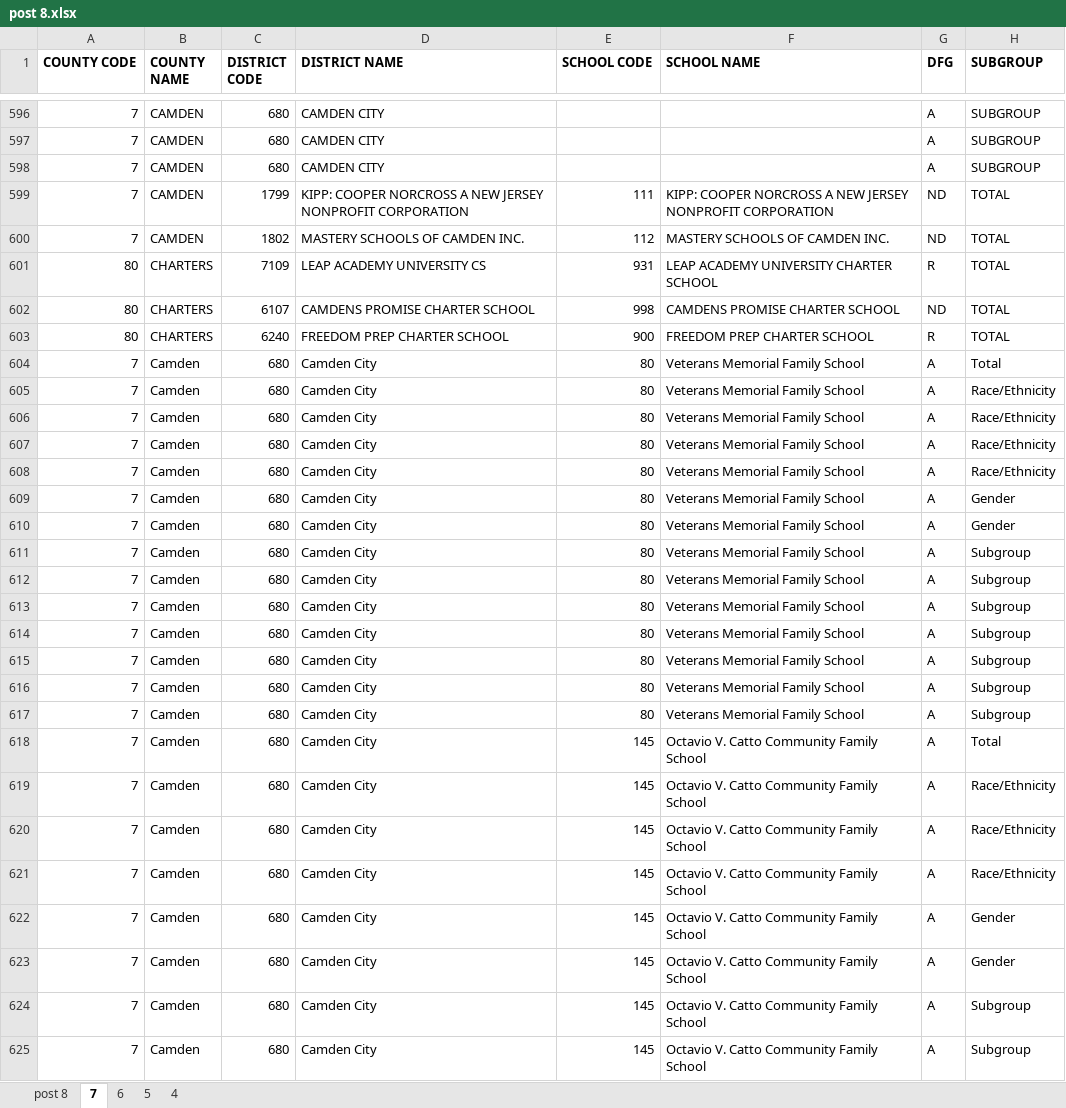
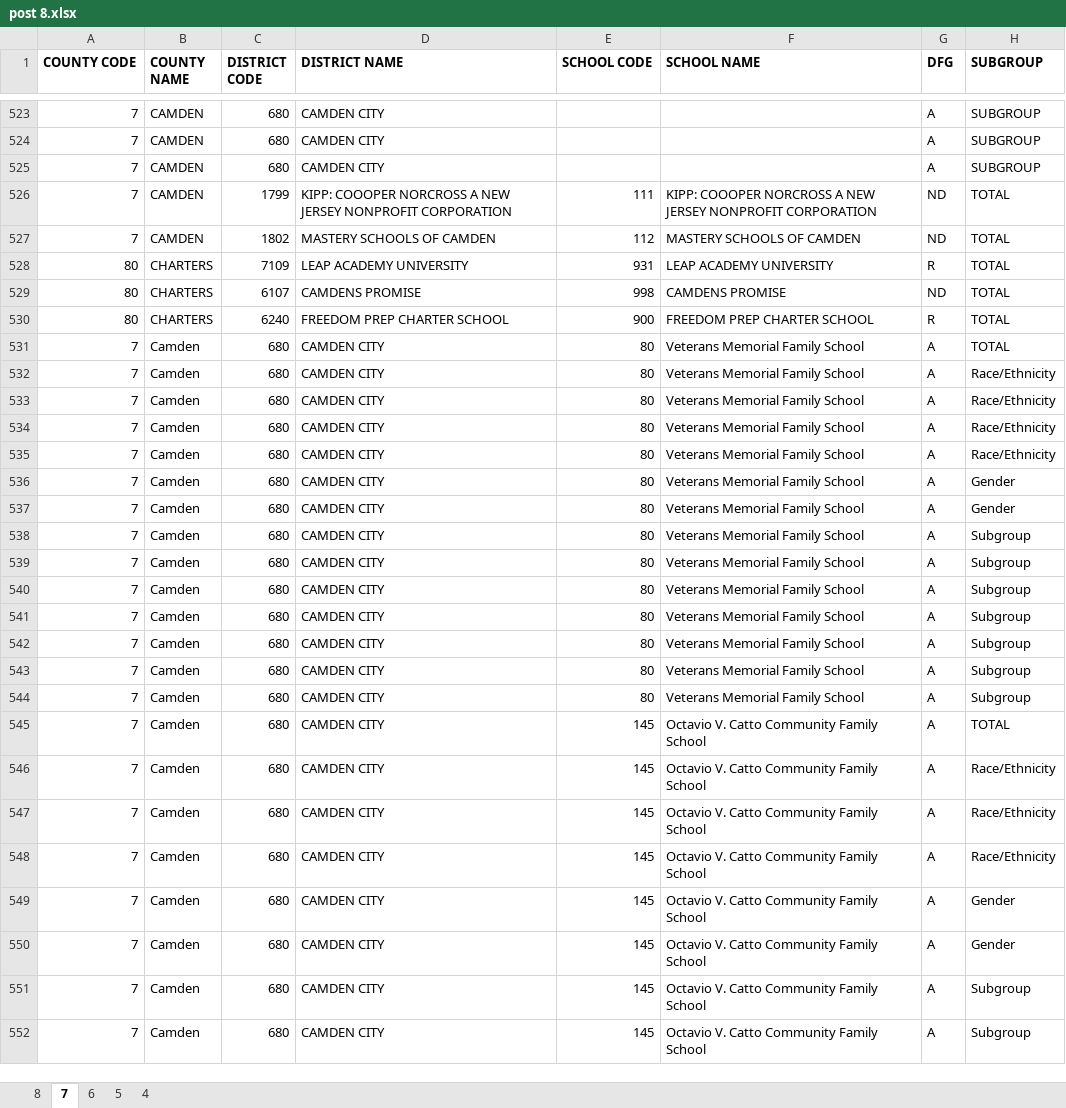
Before and after one commit to citjimm/DMDS, an Excel workbook: post 8.xlsx, sheet 7, drawn as a sheet; only a part is shown, gaps mark what is left out; values as stored, in another font and other column widths than the file's, no borders; addresses are those after the commit; the diff covers the shown part only; the diff names each change by its address in the sheet, - before the commit and + after, or states it on an @@ line.

```diff
--- a/post 8.xlsx (sheet 7)
+++ b/post 8.xlsx (sheet 7)
-sheet tab: post 8
+sheet tab: 8
-D526 (DISTRICT NAME): KIPP: COOPER NORCROSS A…
+D526 (DISTRICT NAME): KIPP: COOOPER NORCROSS A…
-F526 (SCHOOL NAME): KIPP: COOPER NORCROSS A…
+F526 (SCHOOL NAME): KIPP: COOOPER NORCROSS A…
-D527 (DISTRICT NAME): MASTERY SCHOOLS OF CAMDEN INC.
+D527 (DISTRICT NAME): MASTERY SCHOOLS OF CAMDEN
-F527 (SCHOOL NAME): MASTERY SCHOOLS OF CAMDEN INC.
+F527 (SCHOOL NAME): MASTERY SCHOOLS OF CAMDEN
-D528 (DISTRICT NAME): LEAP ACADEMY UNIVERSITY CS
+D528 (DISTRICT NAME): LEAP ACADEMY UNIVERSITY
-F528 (SCHOOL NAME): LEAP ACADEMY UNIVERSITY CHARTER SCHOOL
+F528 (SCHOOL NAME): LEAP ACADEMY UNIVERSITY
-D529 (DISTRICT NAME): CAMDENS PROMISE CHARTER SCHOOL
+D529 (DISTRICT NAME): CAMDENS PROMISE
-F529 (SCHOOL NAME): CAMDENS PROMISE CHARTER SCHOOL
+F529 (SCHOOL NAME): CAMDENS PROMISE
-D531:D552 (DISTRICT NAME): Camden City
+D531:D552 (DISTRICT NAME): CAMDEN CITY
-H531 (SUBGROUP): Total
+H531 (SUBGROUP): TOTAL
-H545 (SUBGROUP): Total
+H545 (SUBGROUP): TOTAL
```
Also changed, not shown: 1 added row, 74 removed rows and 370 edited cells elsewhere in this sheet, sheet 6, sheet 5, sheet 8, sheet 4.
